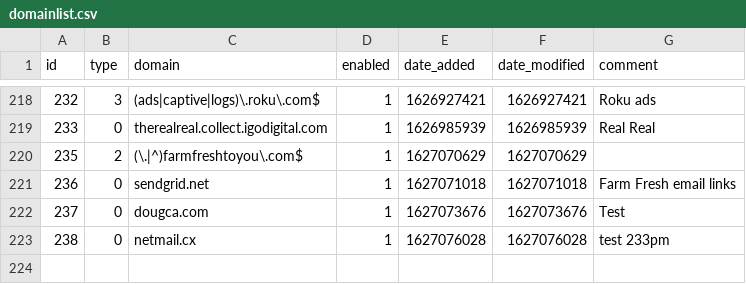
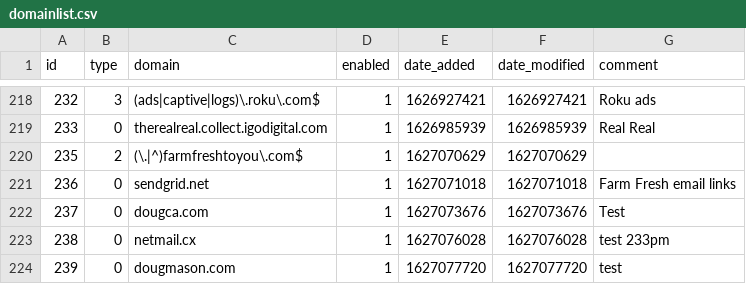
Before and after one commit to dhcpserver/my-pihole-lists, a CSV file: domainlist.csv, drawn as a sheet; only a part is shown, gaps mark what is left out; the diff names each change by its address in the sheet, - before the commit and + after, or states it on an @@ line.

Commit message:
Updated July 23, 2021 10:15PM

```diff
--- a/domainlist.csv
+++ b/domainlist.csv
+row 224: 239 | 0 | dougmason.com | 1 | 1627077720 | 1627077720 | test
```
